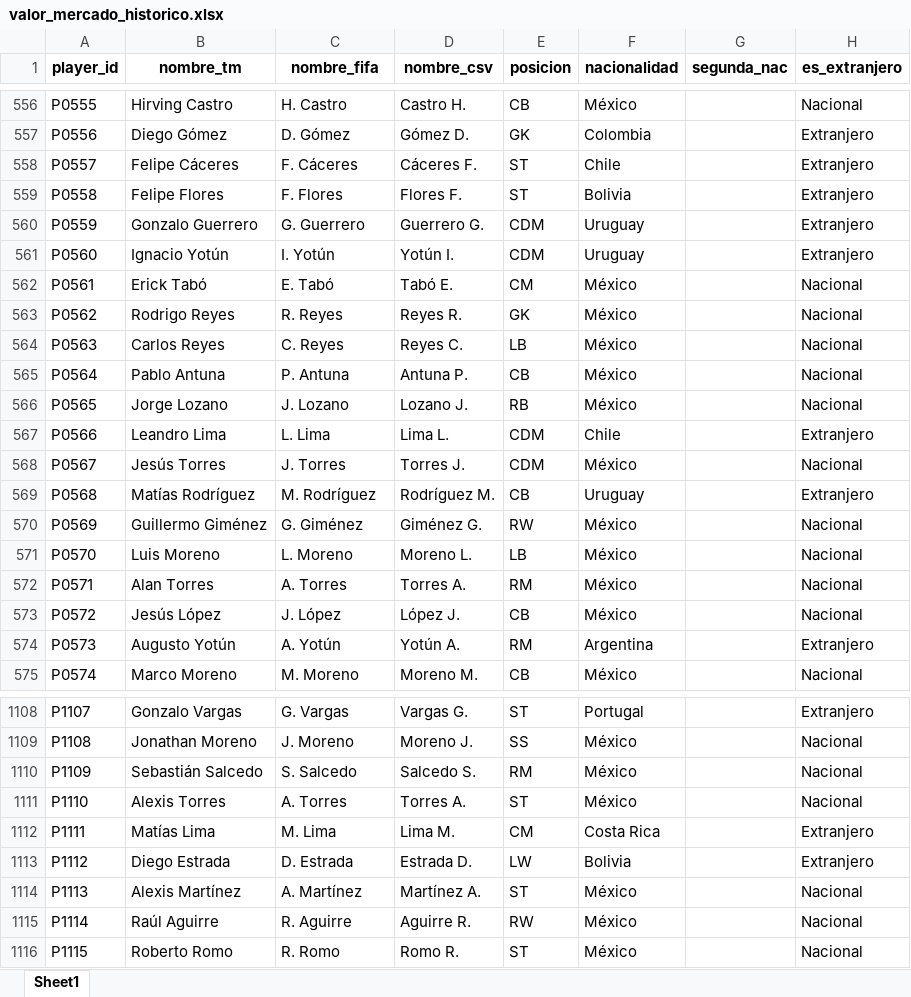
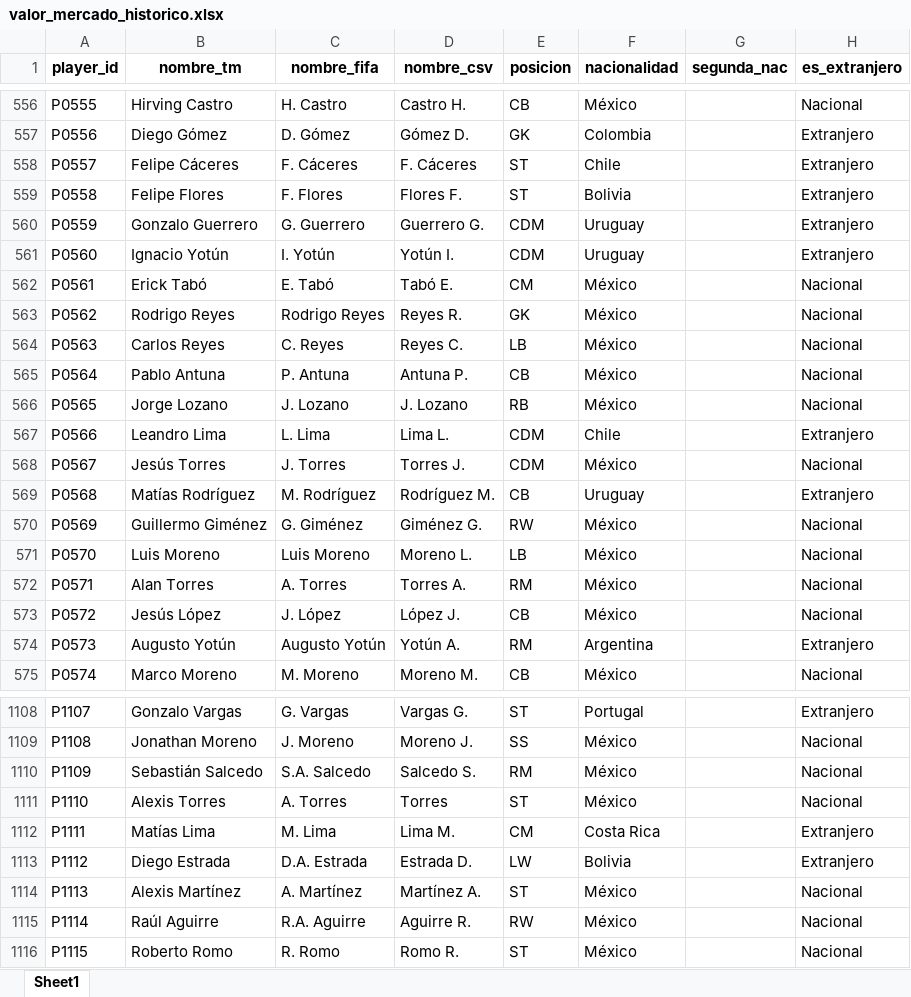
Before and after one commit to M1l3na24/Proyecto_Final_Calidad, an Excel workbook: datos_final/valor_mercado_historico.xlsx, sheet Sheet1, drawn as a sheet; only a part is shown, gaps mark what is left out; values as stored, in another font and other column widths than the file's, no borders; the diff covers the shown part only; the diff names each change by its address in the sheet, - before the commit and + after, or states it on an @@ line.

Commit message:
Record linkage real: 145 inconsistencias de nombre detectadas y    resueltas

```diff
--- a/datos_final/valor_mercado_historico.xlsx (sheet Sheet1)
+++ b/datos_final/valor_mercado_historico.xlsx (sheet Sheet1)
-D558 (nombre_csv): Cáceres F.
+D558 (nombre_csv): F. Cáceres
-C563 (nombre_fifa): R. Reyes
+C563 (nombre_fifa): Rodrigo Reyes
-D566 (nombre_csv): Lozano J.
+D566 (nombre_csv): J. Lozano
-C571 (nombre_fifa): L. Moreno
+C571 (nombre_fifa): Luis Moreno
-C574 (nombre_fifa): A. Yotún
+C574 (nombre_fifa): Augusto Yotún
-C1110 (nombre_fifa): S. Salcedo
+C1110 (nombre_fifa): S.A. Salcedo
-D1111 (nombre_csv): Torres A.
+D1111 (nombre_csv): Torres
-C1113 (nombre_fifa): D. Estrada
+C1113 (nombre_fifa): D.A. Estrada
-C1115 (nombre_fifa): R. Aguirre
+C1115 (nombre_fifa): R.A. Aguirre
```
Also changed, not shown: 152 edited cells elsewhere in this sheet, 2 other files.
